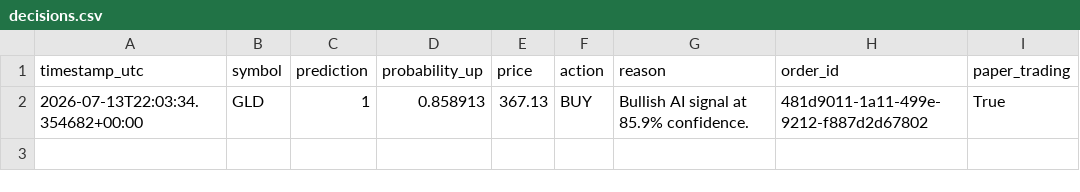
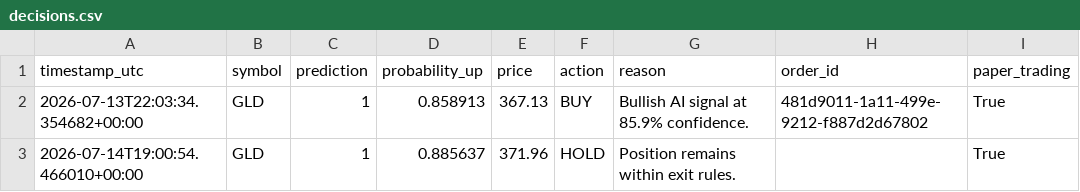
Before and after one commit to oscarlaneskinner/gold-trading-bot, a CSV file: logs/decisions.csv, drawn as a sheet; the diff names each change by its address in the sheet, - before the commit and + after, or states it on an @@ line.

```diff
--- a/logs/decisions.csv
+++ b/logs/decisions.csv
+row 3: 2026-07-14T19:00:54.466010+00:00 | GLD | 1 | 0.885637 | 371.96 | HOLD | Position remains within exit rules. |  | True
```
Also changed, not shown: 1 other file.
